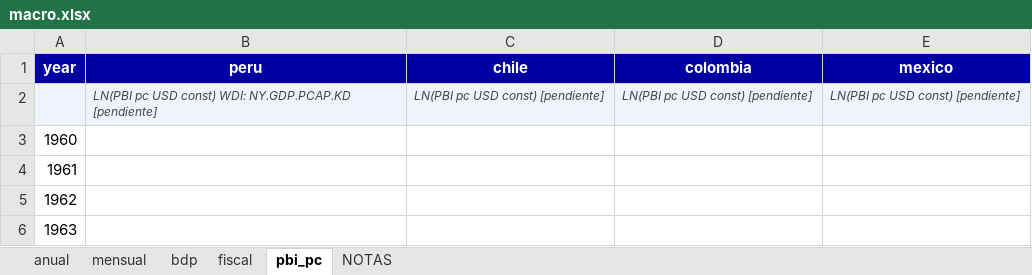
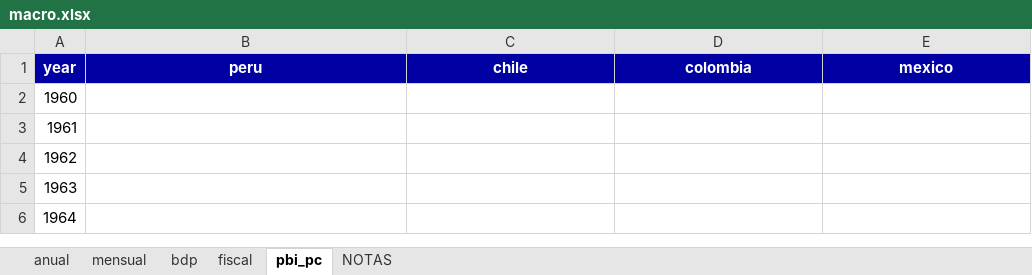
Before and after one commit to hugovegadlc/econcharts, an Excel workbook: examples/macro/macro.xlsx, sheet pbi_pc, drawn as a sheet; only a part is shown; the shorter side is filled out with more unchanged rows; values as stored, in another font and other column widths than the file's, no borders; the diff names each change by its address in the sheet, - before the commit and + after, or states it on an @@ line.

```diff
--- a/examples/macro/macro.xlsx (sheet pbi_pc)
+++ b/examples/macro/macro.xlsx (sheet pbi_pc)
-row 2:  | LN(PBI pc USD const) WDI: NY.GDP.PCAP.KD [pendiente] | LN(PBI pc USD const) [pendiente] | LN(PBI pc USD const) [pendiente] | LN(PBI pc USD const) [pendiente]
```
Also changed, not shown: sheet anual, sheet NOTAS, sheet fiscal, sheet bdp, sheet mensual, 1 other file.
